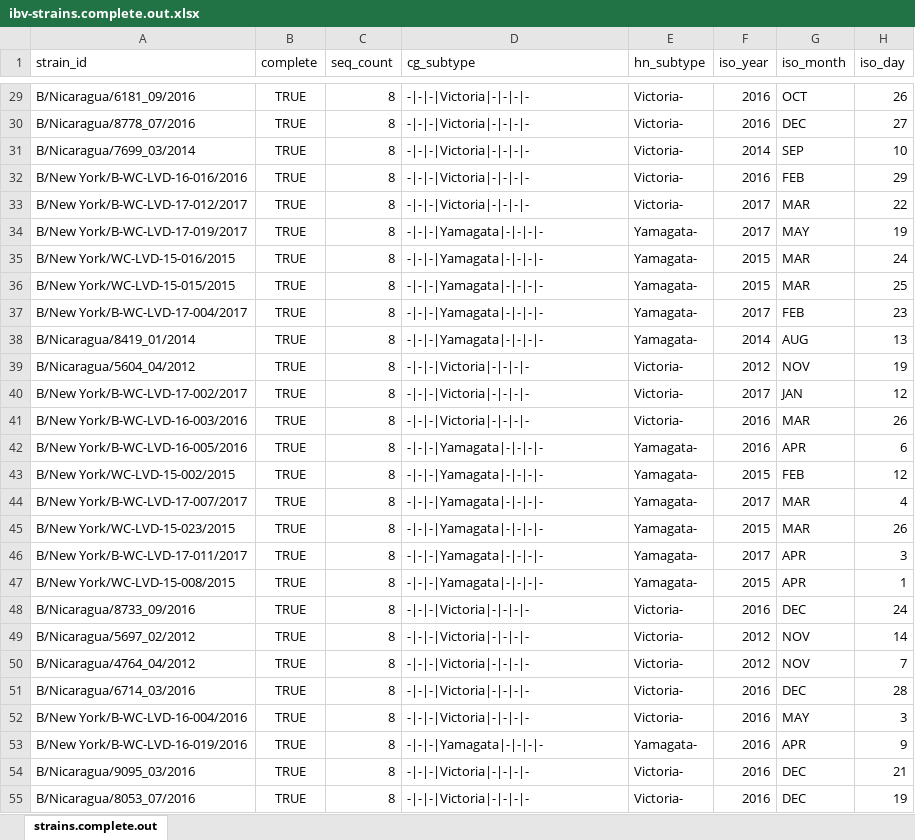
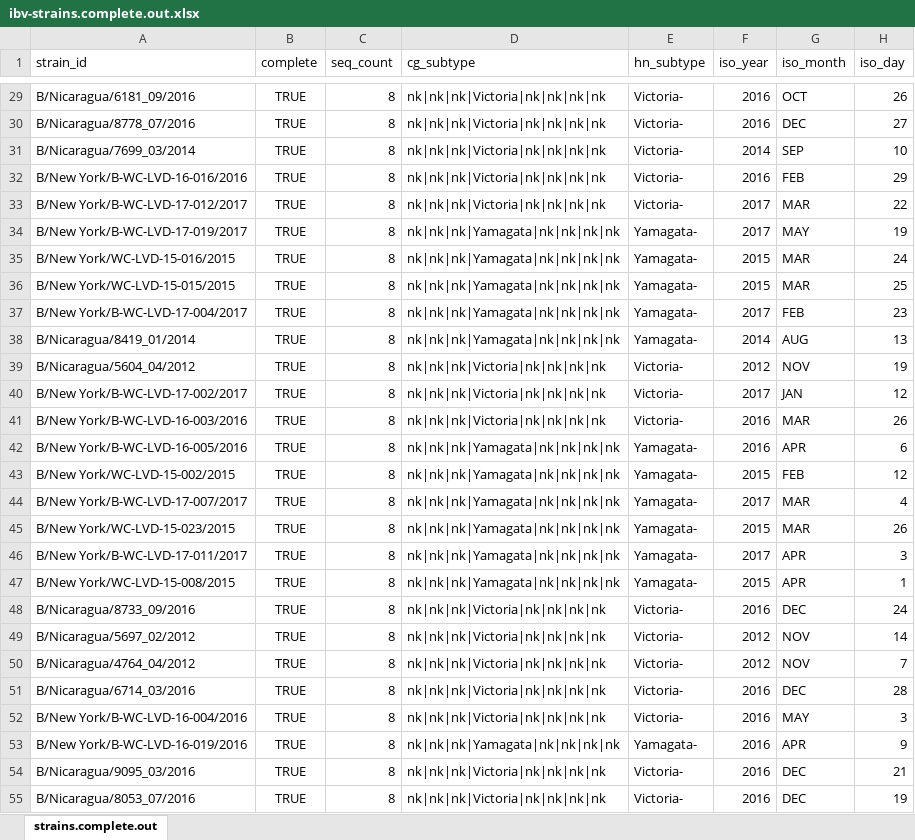
Before and after one commit to giffordlabcvr/Flu-GLUE, an Excel workbook: tabular/genus/ibv/ibv-strains.complete.out.xlsx, sheet strains.complete.out, drawn as a sheet; only a part is shown, gaps mark what is left out; values as stored, in another font and other column widths than the file's, no borders; the diff covers the shown part only; the diff names each change by its address in the sheet, - before the commit and + after, or states it on an @@ line.

```diff
--- a/tabular/genus/ibv/ibv-strains.complete.out.xlsx (sheet strains.complete.out)
+++ b/tabular/genus/ibv/ibv-strains.complete.out.xlsx (sheet strains.complete.out)
-D29:D33 (cg_subtype): -|-|-|Victoria|-|-|-|-
+D29:D33 (cg_subtype): nk|nk|nk|Victoria|nk|nk|nk|nk
-D34:D38 (cg_subtype): -|-|-|Yamagata|-|-|-|-
+D34:D38 (cg_subtype): nk|nk|nk|Yamagata|nk|nk|nk|nk
-D39:D41 (cg_subtype): -|-|-|Victoria|-|-|-|-
+D39:D41 (cg_subtype): nk|nk|nk|Victoria|nk|nk|nk|nk
-D42:D47 (cg_subtype): -|-|-|Yamagata|-|-|-|-
+D42:D47 (cg_subtype): nk|nk|nk|Yamagata|nk|nk|nk|nk
-D48:D52 (cg_subtype): -|-|-|Victoria|-|-|-|-
+D48:D52 (cg_subtype): nk|nk|nk|Victoria|nk|nk|nk|nk
-D53 (cg_subtype): -|-|-|Yamagata|-|-|-|-
+D53 (cg_subtype): nk|nk|nk|Yamagata|nk|nk|nk|nk
-D54:D55 (cg_subtype): -|-|-|Victoria|-|-|-|-
+D54:D55 (cg_subtype): nk|nk|nk|Victoria|nk|nk|nk|nk
```
Also changed, not shown: 58 edited cells elsewhere in this sheet, 47 other files.
